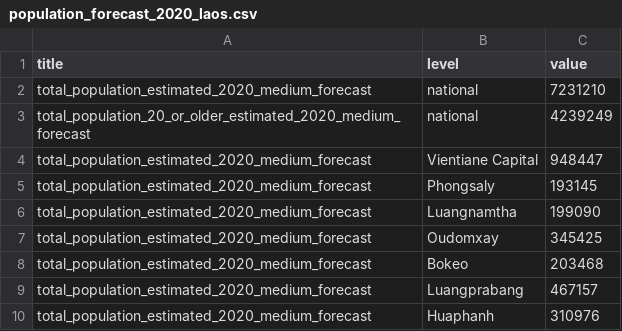
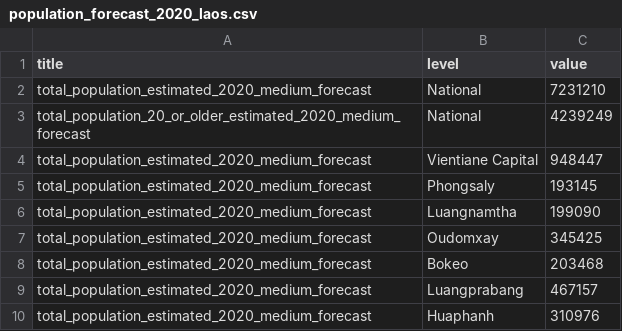
Before and after one commit to douangtavanh/covid-19-data-laos, a CSV file: data/population_forecast_2020_laos.csv, drawn as a sheet; only a part is shown.

Commit message:
Update population_forecast_2020_laos.csv

```diff
--- a/data/population_forecast_2020_laos.csv
+++ b/data/population_forecast_2020_laos.csv
@@ -1,4 +1,4 @@
 title,level,value
-total_population_estimated_2020_medium_forecast,national,7231210
-total_population_20_or_older_estimated_2020_medium_forecast,national,4239249
+total_population_estimated_2020_medium_forecast,National,7231210
+total_population_20_or_older_estimated_2020_medium_forecast,National,4239249
 total_population_estimated_2020_medium_forecast,Vientiane Capital,948447
```
